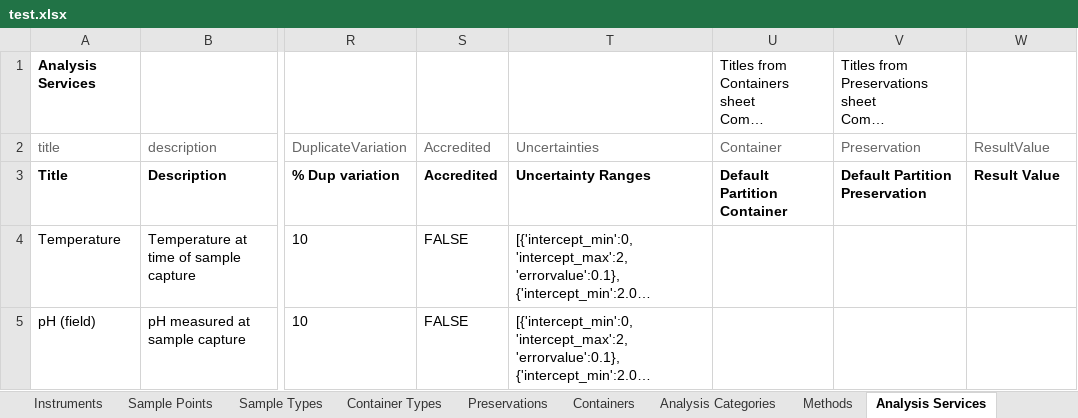
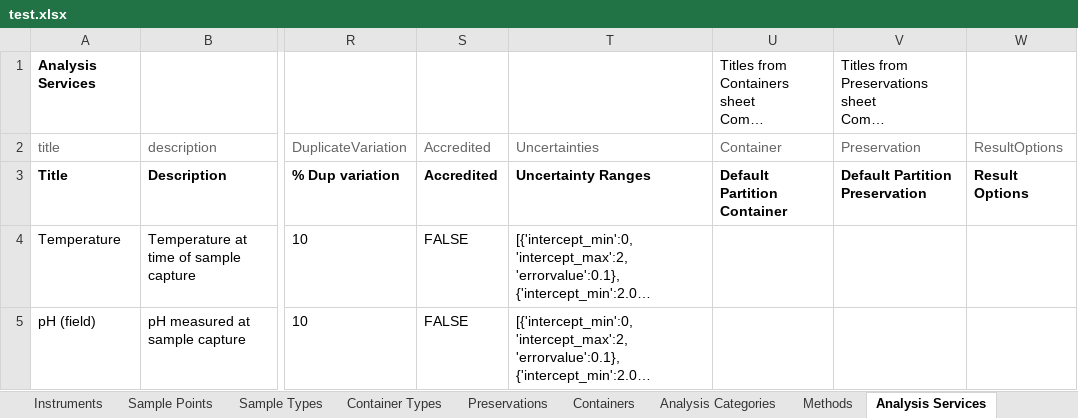
Before and after one commit to senaite/senaite.core, an Excel workbook: bika/lims/setupdata/test.xlsx, sheet Analysis Services, drawn as a sheet; only a part is shown, gaps mark what is left out; long unchanged cells end in …; values as stored, in another font and other column widths than the file's, no borders; the diff names each change by its address in the sheet, - before the commit and + after, or states it on an @@ line.

Commit message:
Fixed load_setup_data
Result Values are inserted correctly.

```diff
--- a/bika/lims/setupdata/test.xlsx (sheet Analysis Services)
+++ b/bika/lims/setupdata/test.xlsx (sheet Analysis Services)
-W2: ResultValue
+W2: ResultOptions
-W3: Result Value
+W3: Result Options
```
Also changed, not shown: 1 other file.
